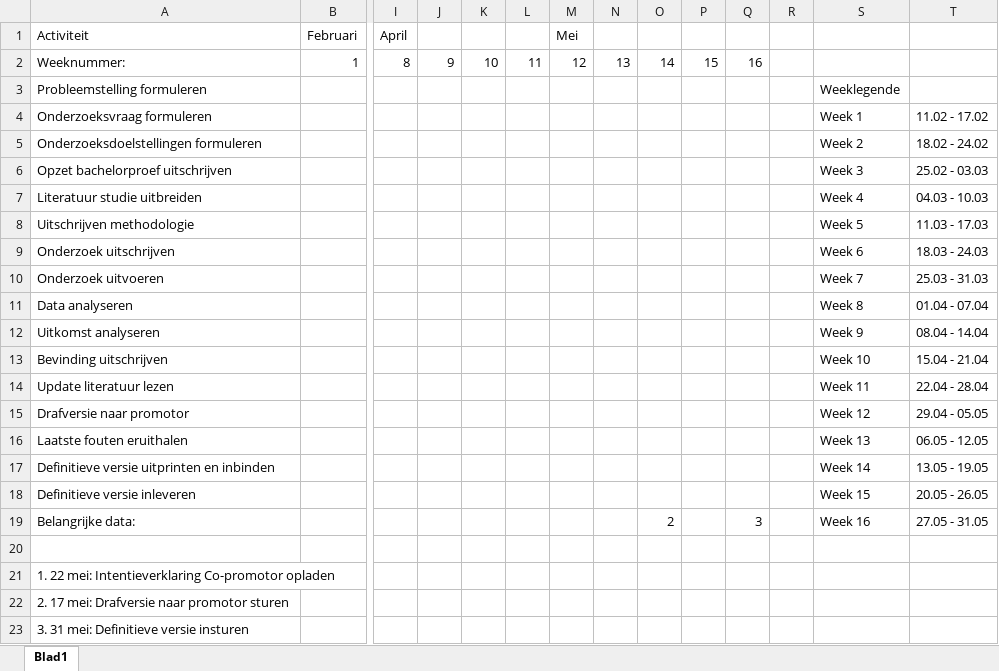
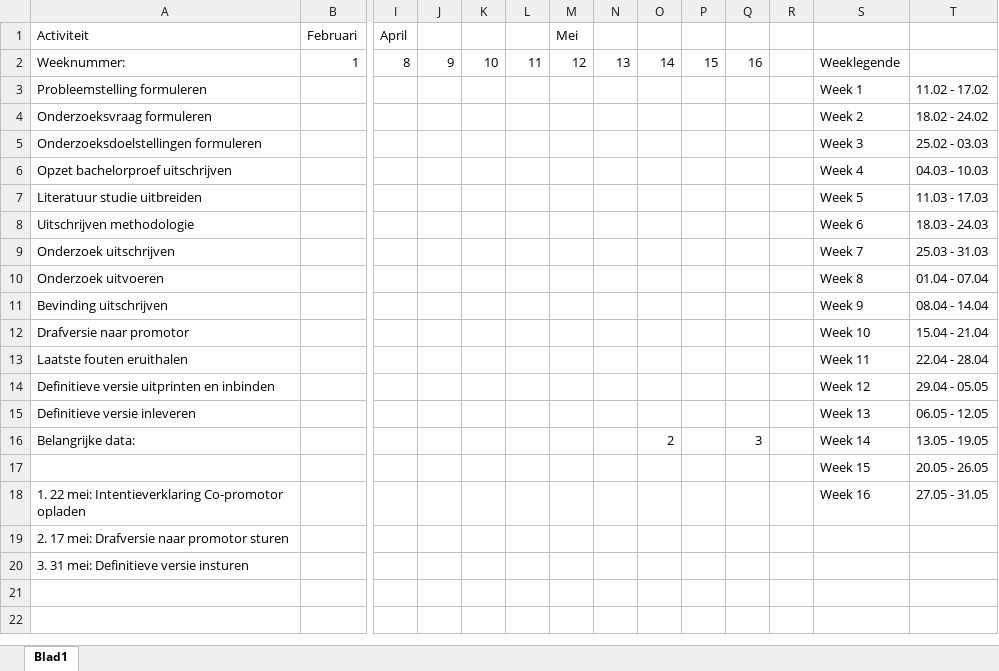
Before and after one commit to LyvaVD/BP_microservices_SAP, an Excel workbook: planningBachelorproef.xlsx, sheet Blad1, drawn as a sheet; only a part is shown, gaps mark what is left out; values as stored, in another font and other column widths than the file's, no cell formats; removed rows and columns are numbered as before the commit, all else as after; rows hold the shown columns only; the diff names each change by its address in the sheet, - before the commit and + after, or states it on an @@ line.

Commit message:
Aanpassen planning bachelorproef

```diff
--- a/planningBachelorproef.xlsx (sheet Blad1)
+++ b/planningBachelorproef.xlsx (sheet Blad1)
-S2: (empty)
+S2: Weeklegende
-S3: Weeklegende
+S3: Week 1
-T3: (empty)
+T3: 11.02 - 17.02
-S4: Week 1
+S4: Week 2
-T4: 11.02 - 17.02
+T4: 18.02 - 24.02
-S5: Week 2
+S5: Week 3
-T5: 18.02 - 24.02
+T5: 25.02 - 03.03
-S6: Week 3
+S6: Week 4
-T6: 25.02 - 03.03
+T6: 04.03 - 10.03
-S7: Week 4
+S7: Week 5
-T7: 04.03 - 10.03
+T7: 11.03 - 17.03
-S8: Week 5
+S8: Week 6
-T8: 11.03 - 17.03
+T8: 18.03 - 24.03
-S9: Week 6
+S9: Week 7
-T9: 18.03 - 24.03
+T9: 25.03 - 31.03
-S10: Week 7
+S10: Week 8
-T10: 25.03 - 31.03
+T10: 01.04 - 07.04
-row 11: Data analyseren |  |  |  |  |  |  |  |  |  |  |  | Week 8 | 01.04 - 07.04
-row 12: Uitkomst analyseren |  |  |  |  |  |  |  |  |  |  |  | Week 9 | 08.04 - 14.04
-S11: Week 10
+S11: Week 9
-T11: 15.04 - 21.04
+T11: 08.04 - 14.04
-row 14: Update literatuur lezen |  |  |  |  |  |  |  |  |  |  |  | Week 11 | 22.04 - 28.04
-S12: Week 12
+S12: Week 10
-T12: 29.04 - 05.05
+T12: 15.04 - 21.04
-S13: Week 13
+S13: Week 11
-T13: 06.05 - 12.05
+T13: 22.04 - 28.04
-S14: Week 14
+S14: Week 12
-T14: 13.05 - 19.05
+T14: 29.04 - 05.05
-S15: Week 15
+S15: Week 13
-T15: 20.05 - 26.05
+T15: 06.05 - 12.05
-S16: Week 16
+S16: Week 14
-T16: 27.05 - 31.05
+T16: 13.05 - 19.05
-row 17: (empty)
+row 17:  |  |  |  |  |  |  |  |  |  |  |  | Week 15 | 20.05 - 26.05
-S18: (empty)
+S18: Week 16
-T18: (empty)
+T18: 27.05 - 31.05
```
Also changed, not shown: cell formats.
